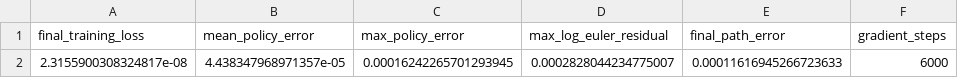
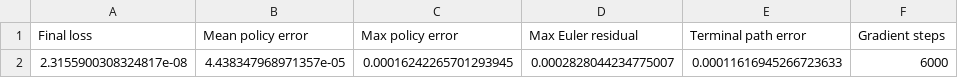
Before and after one commit to rawatpranjal/structural-economics, a CSV file: global-dsge/deep-learning-optimal-growth/tables/training-summary.csv, drawn as a sheet.

Commit message:
Revise deep learning optimal growth wording

```diff
--- a/global-dsge/deep-learning-optimal-growth/tables/training-summary.csv
+++ b/global-dsge/deep-learning-optimal-growth/tables/training-summary.csv
@@ -1,2 +1,2 @@
-final_training_loss,mean_policy_error,max_policy_error,max_log_euler_residual,final_path_error,gradient_steps
+Final loss,Mean policy error,Max policy error,Max Euler residual,Terminal path error,Gradient steps
 2.3155900308324817e-08,4.438347968971357e-05,0.00016242265701293945,0.0002828044234775007,0.00011616945266723633,6000
```
Also changed, not shown: 2 other files.
